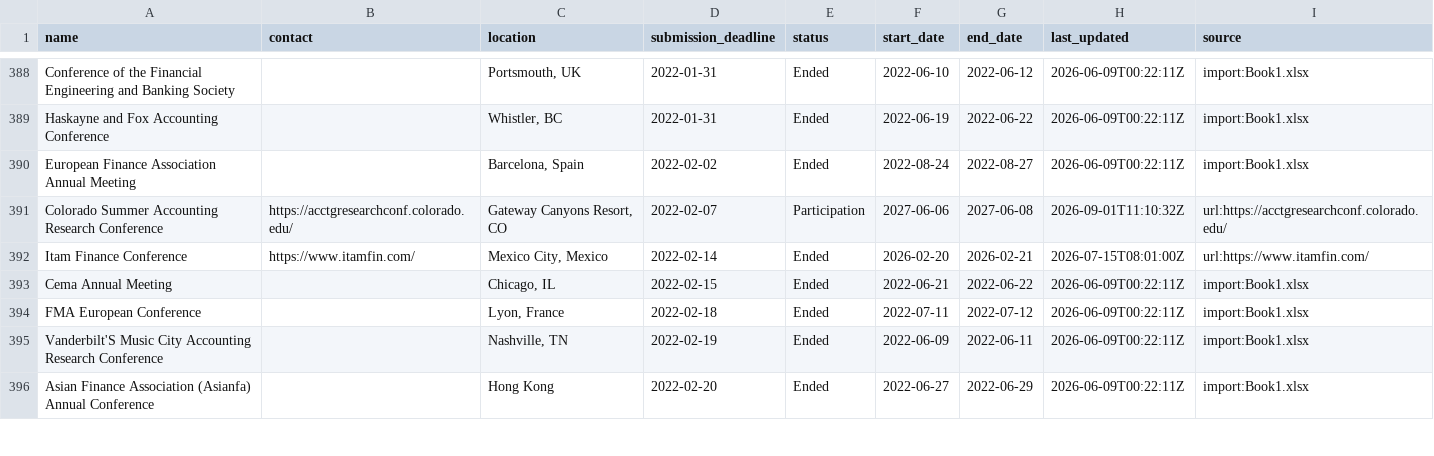
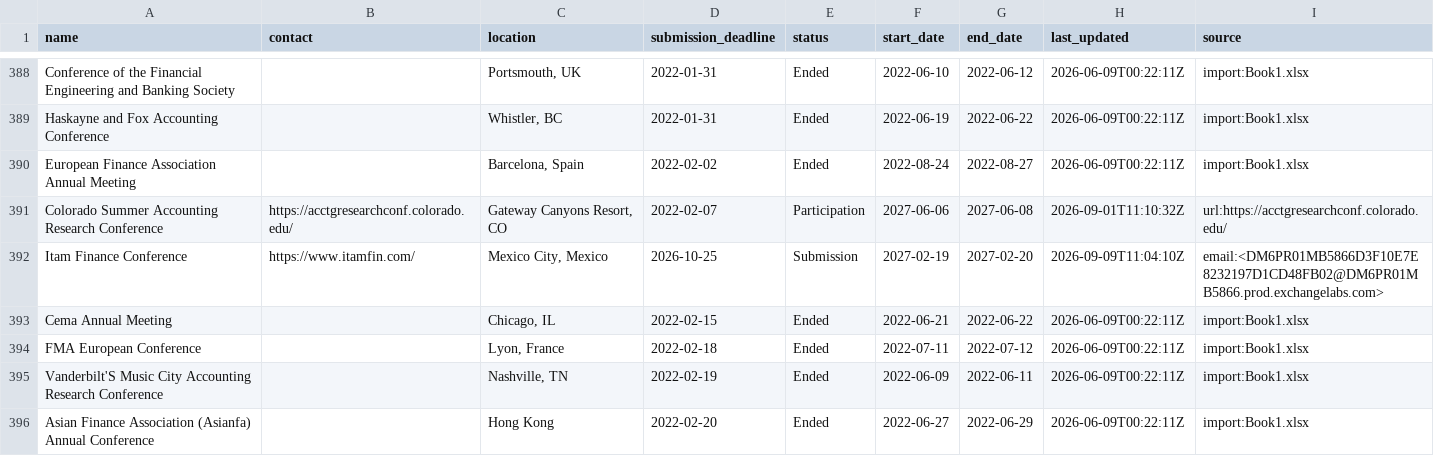
Before and after one commit to theaccountant-ab/Conference-Tracker, a CSV file: conferences.csv, drawn as a sheet; only a part is shown, gaps mark what is left out.

```diff
--- a/conferences.csv
+++ b/conferences.csv
@@ -391,3 +391,3 @@ European Finance Association Annual Meeting,,"Barcelona, Spain",2022-02-02,Ended
 Colorado Summer Accounting Research Conference,https://acctgresearchconf.colorado.edu/,"Gateway Canyons Resort, CO",2022-02-07,Participation,2027-06-06,2027-06-08,2026-09-01T11:10:32Z,url:https://acctgresearchconf.colorado.edu/
-Itam Finance Conference,https://www.itamfin.com/,"Mexico City, Mexico",2022-02-14,Ended,2026-02-20,2026-02-21,2026-07-15T08:01:00Z,url:https://www.itamfin.com/
+Itam Finance Conference,https://www.itamfin.com/,"Mexico City, Mexico",2026-10-25,Submission,2027-02-19,2027-02-20,2026-09-09T11:04:10Z,email:<DM6PR01MB5866D3F10E7E8232197D1CD48FB02@DM6PR01MB5866.prod.exchangelabs.com>
 Cema Annual Meeting,,"Chicago, IL",2022-02-15,Ended,2022-06-21,2022-06-22,2026-06-09T00:22:11Z,import:Book1.xlsx
```
Also changed, not shown: 1 other file.
